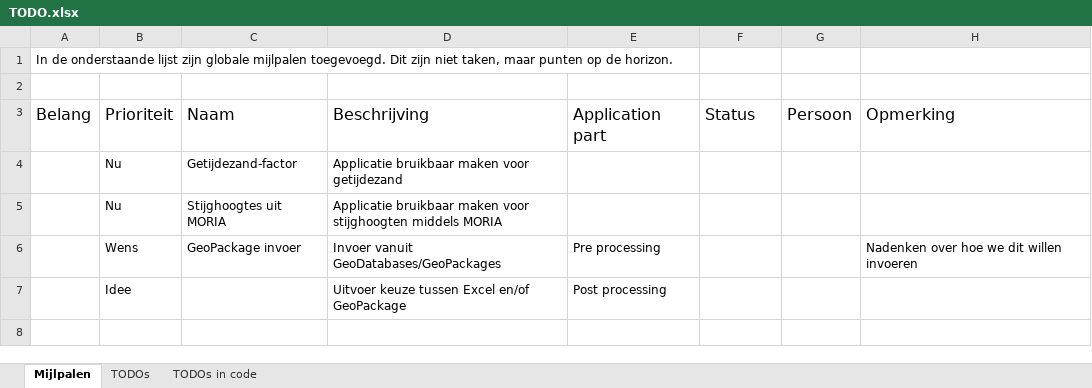
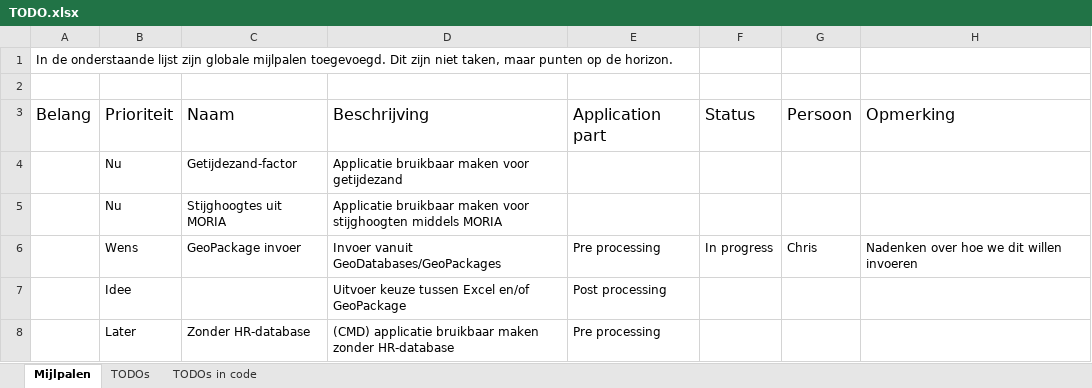
Before and after one commit to kkpdata/GeoProb-Pipe, an Excel workbook: TODO.xlsx, sheet Mijlpalen, drawn as a sheet; values as stored, in another font and other column widths than the file's, no borders; table styles not drawn; the diff names each change by its address in the sheet, - before the commit and + after, or states it on an @@ line.

```diff
--- a/TODO.xlsx (sheet Mijlpalen)
+++ b/TODO.xlsx (sheet Mijlpalen)
-F6: (empty)
+F6: In progress
-G6: (empty)
+G6: Chris
+row 8:  | Later | Zonder HR-database | (CMD) applicatie bruikbaar maken zonder HR-database | Pre processing
```
Also changed, not shown: 4 other files.
